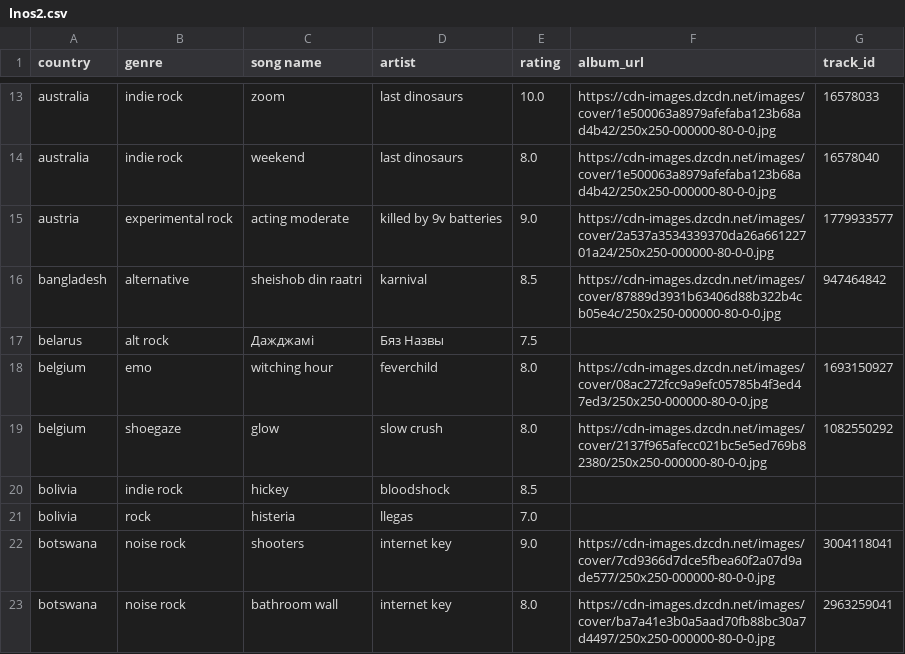
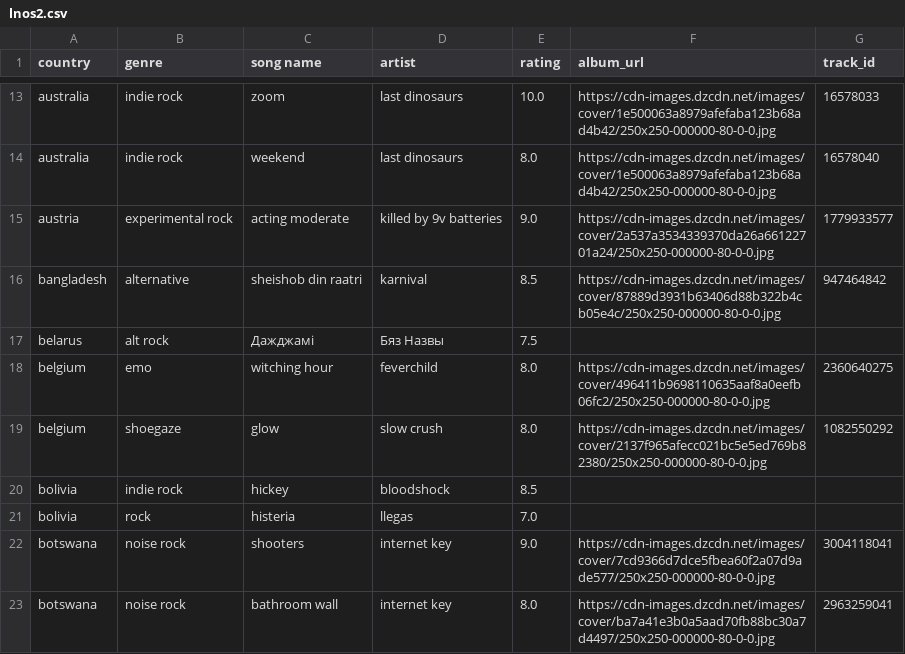
Before and after one commit to saladchalice/Alt-Around-the-World, a CSV file: data/lnos2.csv, drawn as a sheet; only a part is shown, gaps mark what is left out; the diff covers the shown part only.

```diff
--- a/data/lnos2.csv
+++ b/data/lnos2.csv
@@ -17,3 +17,3 @@ bangladesh,alternative,sheishob din raatri,karnival,8.5,https://cdn-images.dzcdn
 belarus,alt rock,Дажджамі,Бяз Назвы ,7.5,,
-belgium,emo,witching hour,feverchild,8.0,https://cdn-images.dzcdn.net/images/cover/08ac272fcc9a9efc05785b4f3ed47ed3/250x250-000000-80-0-0.jpg,1693150927
+belgium,emo,witching hour,feverchild,8.0,https://cdn-images.dzcdn.net/images/cover/496411b9698110635aaf8a0eefb06fc2/250x250-000000-80-0-0.jpg,2360640275
 belgium,shoegaze,glow,slow crush,8.0,https://cdn-images.dzcdn.net/images/cover/2137f965afecc021bc5e5ed769b82380/250x250-000000-80-0-0.jpg,1082550292
```
Also changed, not shown: 8 edited cells elsewhere in this file, 1 other file.
